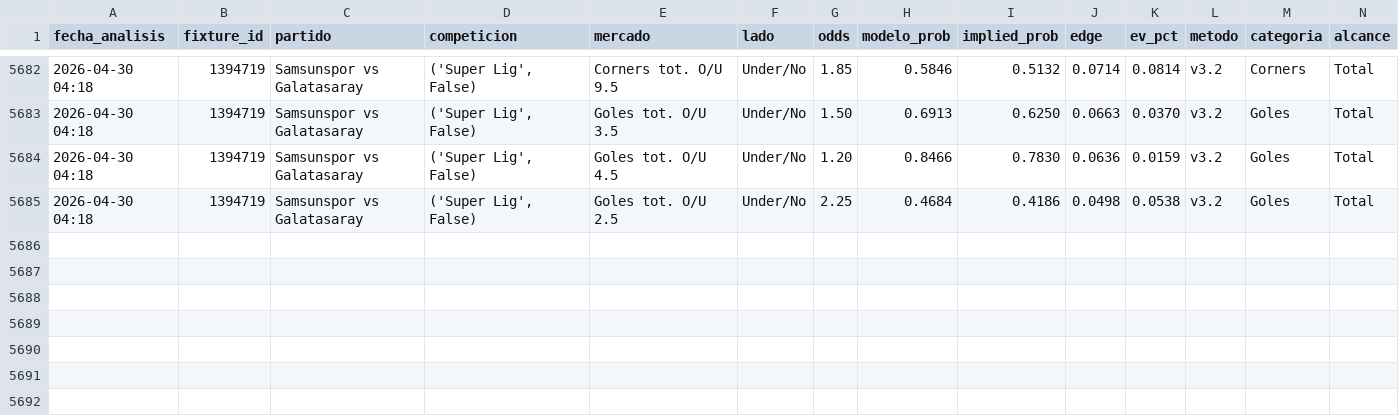
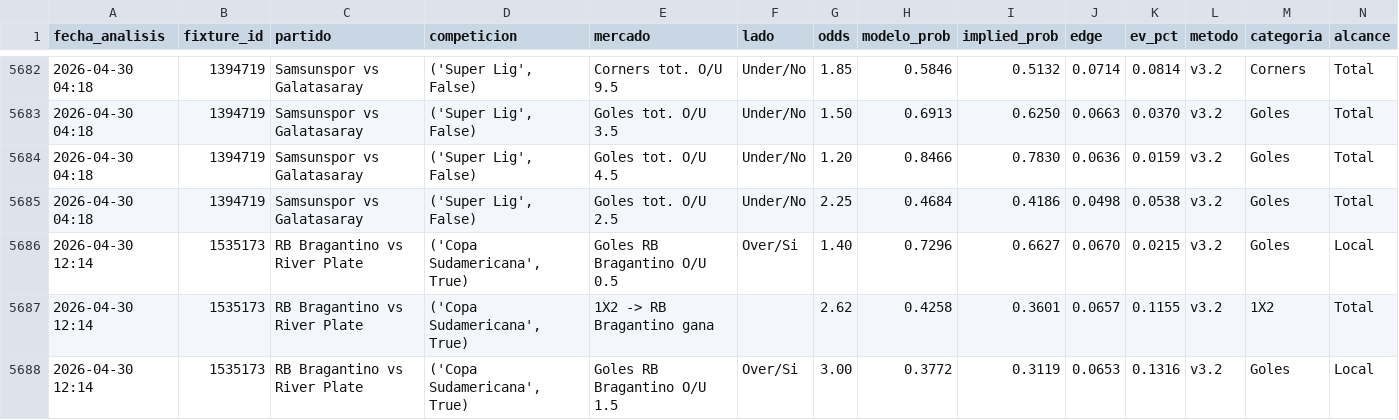
Before and after one commit to MatiasDas223/ApuestasDepo, a CSV file: data/apuestas/value_bets.csv, drawn as a sheet; only a part is shown, gaps mark what is left out; rows hold the shown columns only; the diff names each change by its address in the sheet, - before the commit and + after, or states it on an @@ line.

```diff
--- a/data/apuestas/value_bets.csv
+++ b/data/apuestas/value_bets.csv
+row 5686: 2026-04-30 12:14 | 1535173 | RB Bragantino vs River Plate | ('Copa Sudamericana', True) | Goles RB Bragantino O/U 0.5 | Over/Si | 1.40 | 0.7296 | 0.6627 | 0.0670 | 0.0215 | v3.2 | Goles | Local
+row 5687: 2026-04-30 12:14 | 1535173 | RB Bragantino vs River Plate | ('Copa Sudamericana', True) | 1X2 -> RB Bragantino gana |  | 2.62 | 0.4258 | 0.3601 | 0.0657 | 0.1155 | v3.2 | 1X2 | Total
+row 5688: 2026-04-30 12:14 | 1535173 | RB Bragantino vs River Plate | ('Copa Sudamericana', True) | Goles RB Bragantino O/U 1.5 | Over/Si | 3.00 | 0.3772 | 0.3119 | 0.0653 | 0.1316 | v3.2 | Goles | Local
```
Also changed, not shown: data/apuestas/value_bets_calibrado.csv, data/apuestas/value_bets_v33ref.csv, 20 other files.
